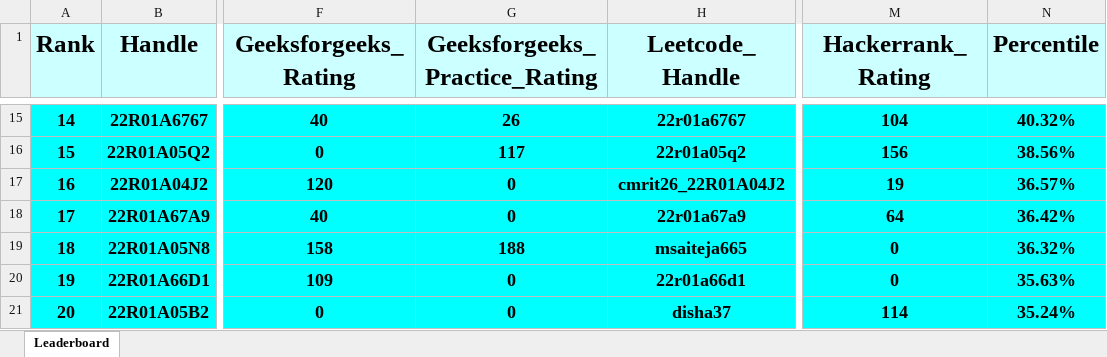
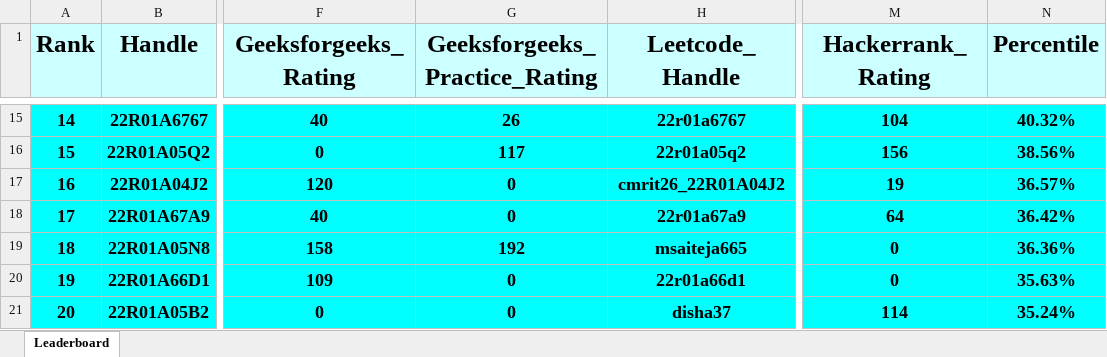
Before and after one commit to dog-broad/CMRIT2026Leaderboard, an Excel workbook: Leaderboards/CurrentCMRITLeaderboard2026.xlsx, sheet Leaderboard, drawn as a sheet; only a part is shown, gaps mark what is left out; values as stored, in another font and other column widths than the file's, no borders; the diff names each change by its address in the sheet, - before the commit and + after, or states it on an @@ line.

```diff
--- a/Leaderboards/CurrentCMRITLeaderboard2026.xlsx (sheet Leaderboard)
+++ b/Leaderboards/CurrentCMRITLeaderboard2026.xlsx (sheet Leaderboard)
-G19 (Geeksforgeeks_Practice_Rating): 188
+G19 (Geeksforgeeks_Practice_Rating): 192
-N19 (Percentile): 36.32%
+N19 (Percentile): 36.36%
```
